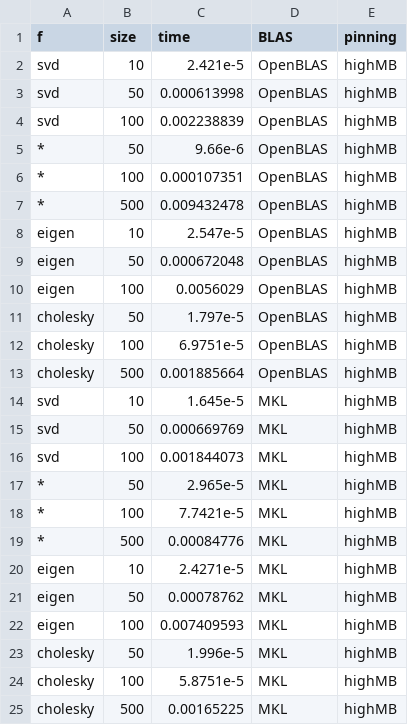
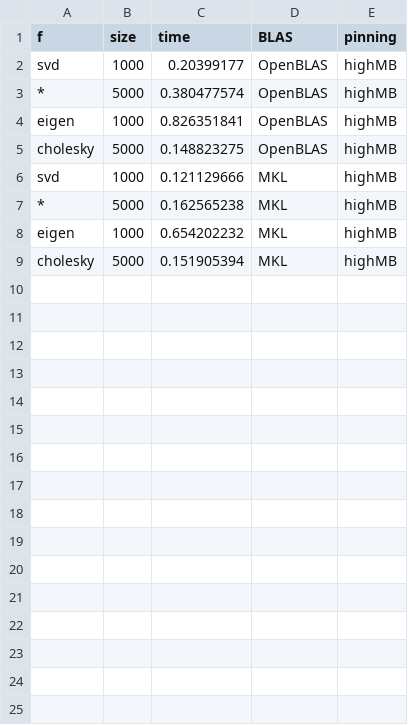
Before and after one commit to carstenbauer/julia-mkl-amd, a CSV file: results_highMB.csv, drawn as a sheet.

```diff
--- a/results_highMB.csv
+++ b/results_highMB.csv
@@ -1,25 +1,9 @@
 f,size,time,BLAS,pinning
-svd,10,2.421e-5,OpenBLAS,highMB
-svd,50,0.000613998,OpenBLAS,highMB
-svd,100,0.002238839,OpenBLAS,highMB
-*,50,9.66e-6,OpenBLAS,highMB
-*,100,0.000107351,OpenBLAS,highMB
-*,500,0.009432478,OpenBLAS,highMB
-eigen,10,2.547e-5,OpenBLAS,highMB
-eigen,50,0.000672048,OpenBLAS,highMB
-eigen,100,0.0056029,OpenBLAS,highMB
-cholesky,50,1.797e-5,OpenBLAS,highMB
-cholesky,100,6.9751e-5,OpenBLAS,highMB
-cholesky,500,0.001885664,OpenBLAS,highMB
-svd,10,1.645e-5,MKL,highMB
-svd,50,0.000669769,MKL,highMB
-svd,100,0.001844073,MKL,highMB
-*,50,2.965e-5,MKL,highMB
-*,100,7.7421e-5,MKL,highMB
-*,500,0.00084776,MKL,highMB
-eigen,10,2.4271e-5,MKL,highMB
-eigen,50,0.00078762,MKL,highMB
-eigen,100,0.007409593,MKL,highMB
-cholesky,50,1.996e-5,MKL,highMB
-cholesky,100,5.8751e-5,MKL,highMB
-cholesky,500,0.00165225,MKL,highMB
+svd,1000,0.20399177,OpenBLAS,highMB
+*,5000,0.380477574,OpenBLAS,highMB
+eigen,1000,0.826351841,OpenBLAS,highMB
+cholesky,5000,0.148823275,OpenBLAS,highMB
+svd,1000,0.121129666,MKL,highMB
+*,5000,0.162565238,MKL,highMB
+eigen,1000,0.654202232,MKL,highMB
+cholesky,5000,0.151905394,MKL,highMB
```
Also changed, not shown: results_highAI.csv, 4 other files.
